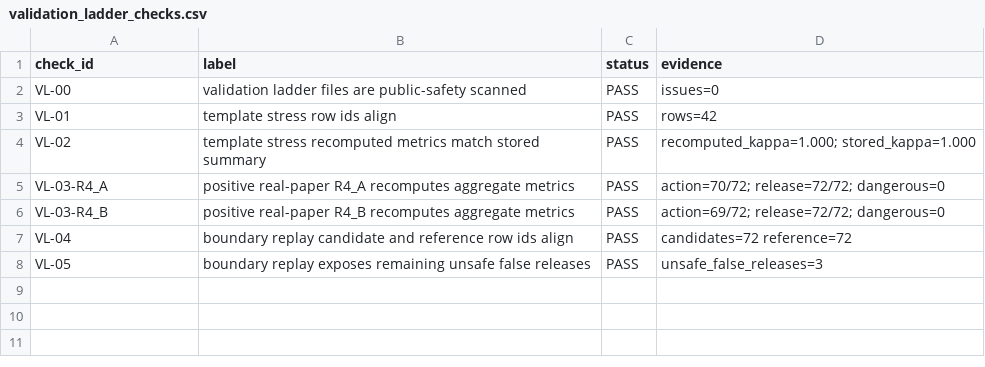
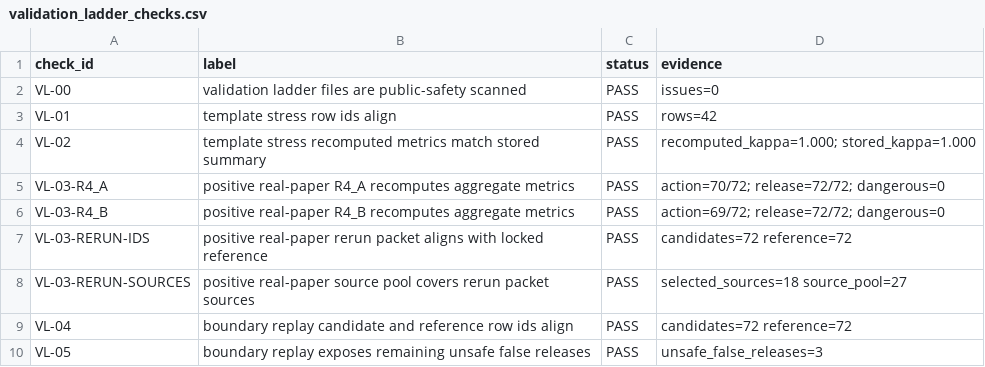
Before and after one commit to civimuro/claimcontractbench-cikm2026-submission-freeze, a CSV file: reports/validation_ladder_20260607/validation_ladder_checks.csv, drawn as a sheet; the diff names each change by its address in the sheet, - before the commit and + after, or states it on an @@ line.

```diff
--- a/reports/validation_ladder_20260607/validation_ladder_checks.csv
+++ b/reports/validation_ladder_20260607/validation_ladder_checks.csv
+row 7: VL-03-RERUN-IDS | positive real-paper rerun packet aligns with locked reference | PASS | candidates=72 reference=72
+row 8: VL-03-RERUN-SOURCES | positive real-paper source pool covers rerun packet sources | PASS | selected_sources=18 source_pool=27
```
Also changed, not shown: artifact/release_manifest_20260520.csv, 28 other files.
